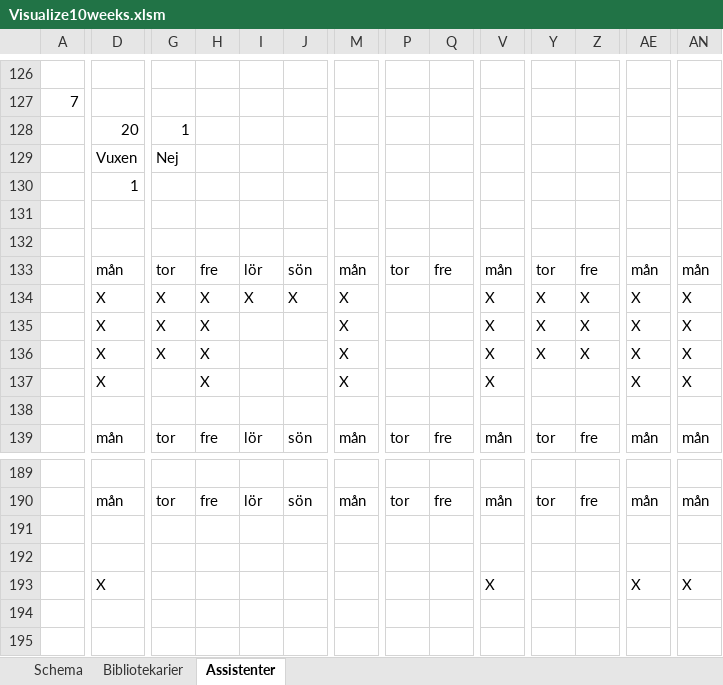
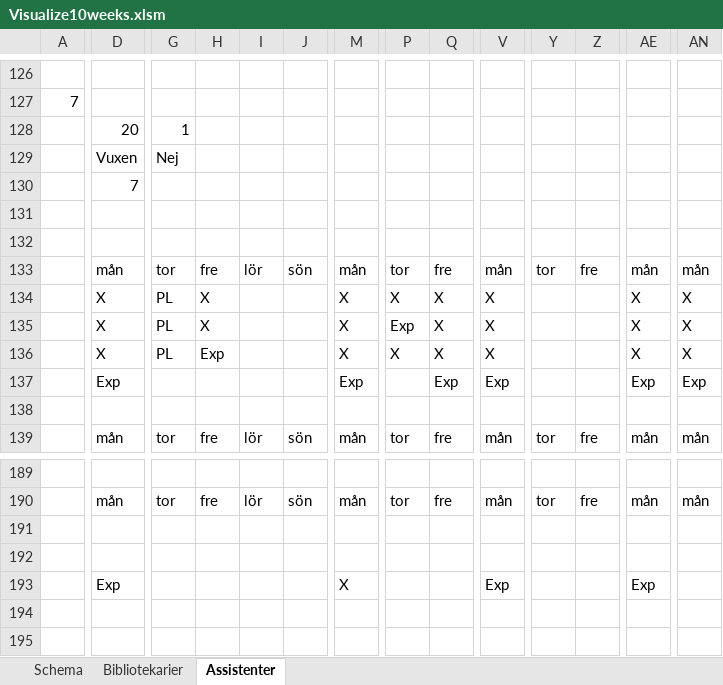
Before and after one commit to Optoteket/main, an Excel workbook: AMPLmodel/Visualisation/Visualize10weeks.xlsm, sheet Assistenter, drawn as a sheet; only a part is shown, gaps mark what is left out; values as stored, in another font and other column widths than the file's, no cell formats; conditional formats not drawn; removed rows and columns are numbered as before the commit, all else as after; rows hold the shown columns only; the diff covers the shown part only; the diff names each change by its address in the sheet, - before the commit and + after, or states it on an @@ line.

```diff
--- a/AMPLmodel/Visualisation/Visualize10weeks.xlsm (sheet Assistenter)
+++ b/AMPLmodel/Visualisation/Visualize10weeks.xlsm (sheet Assistenter)
-D130: 1
+D130: 7
-G134:G136: X
+G134:G136: PL
-I134: X
+I134: (empty)
-J134: X
+J134: (empty)
-P134: (empty)
+P134: X
-Q134:Q136: (empty)
+Q134:Q136: X
-Y134:Y136: X
+Y134:Y136: (empty)
-Z134:Z136: X
+Z134:Z136: (empty)
-P135: (empty)
+P135: Exp
-H136: X
+H136: Exp
-P136: (empty)
+P136: X
-row 137:  | X |  | X |  |  | X |  |  | X |  |  | X | X
+row 137:  | Exp |  |  |  |  | Exp |  | Exp | Exp |  |  | Exp | Exp
-D193: X
+D193: Exp
-M193: (empty)
+M193: X
-V193: X
+V193: Exp
-AE193: X
+AE193: Exp
-AN193: X
+AN193: (empty)
```
Also changed, not shown: 21 added rows, 21 removed rows and 635 edited cells elsewhere in this sheet, sheet Bibliotekarier, sheet Schema, cell formats, 6 other files.
